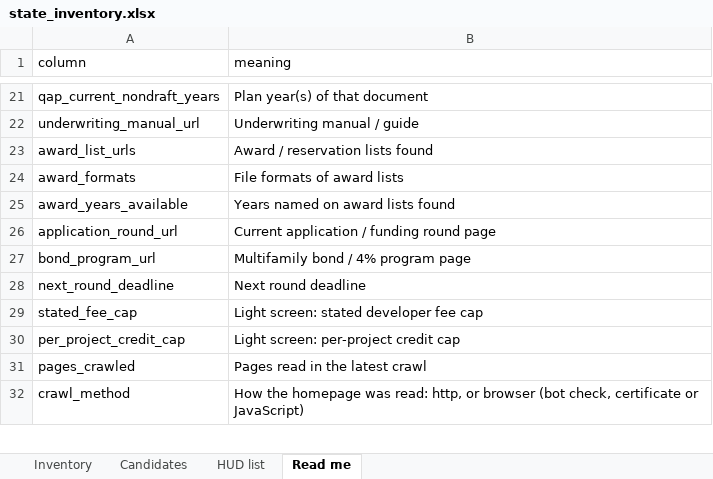
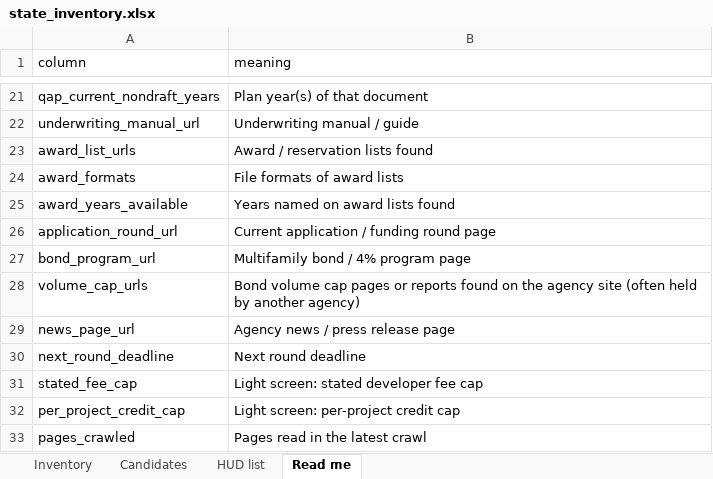
Before and after one commit to Ross-Business-Tech/DL3-Project-1, an Excel workbook: dl3-lihtc-model/data/inventory/state_inventory.xlsx, sheet Read me, drawn as a sheet; only a part is shown, gaps mark what is left out; the shorter side is filled out with more unchanged rows; values as stored, in another font and other column widths than the file's, no borders; the diff names each change by its address in the sheet, - before the commit and + after, or states it on an @@ line.

```diff
--- a/dl3-lihtc-model/data/inventory/state_inventory.xlsx (sheet Read me)
+++ b/dl3-lihtc-model/data/inventory/state_inventory.xlsx (sheet Read me)
+row 28: volume_cap_urls | Bond volume cap pages or reports found on the agency site (often held by another agency)
+row 29: news_page_url | Agency news / press release page
```
Also changed, not shown: sheet Candidates, sheet Inventory, 13 other files.
